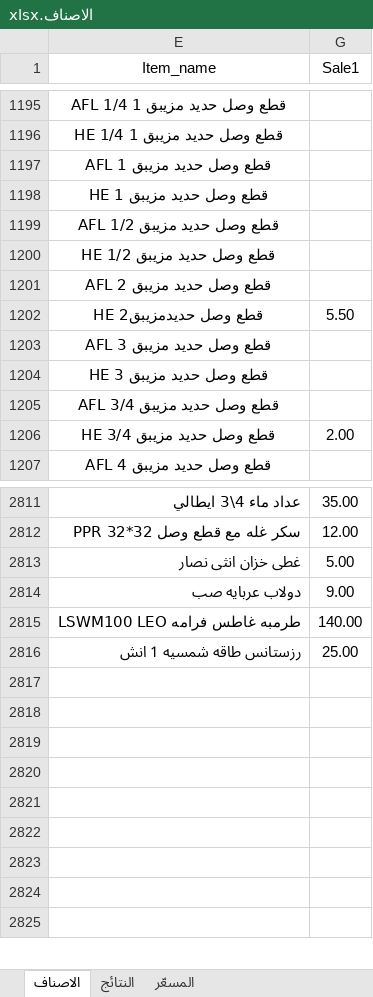
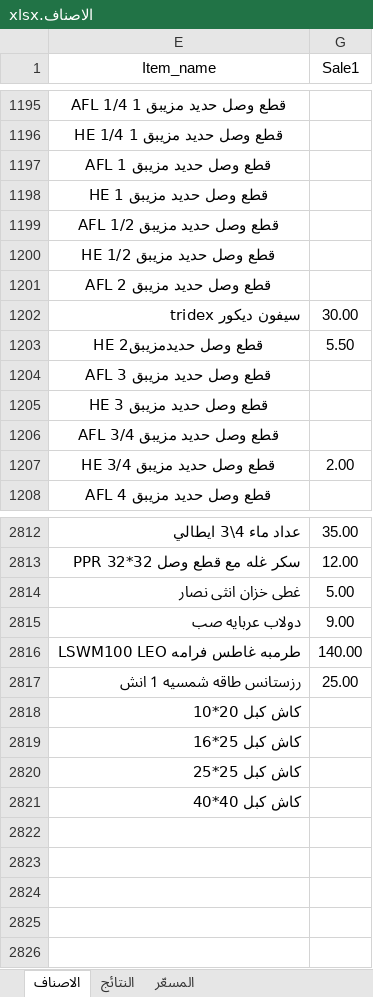
Before and after one commit to dabbousbasta/ITEM_PRICES, an Excel workbook: الاصناف.xlsx, sheet الاصناف, drawn as a sheet; only a part is shown, gaps mark what is left out; values as stored, in another font and other column widths than the file's, no borders; table styles not drawn; addresses are those after the commit; the diff names each change by its address in the sheet, - before the commit and + after, or states it on an @@ line.

Commit message:
20260523

```diff
--- a/الاصناف.xlsx (sheet الاصناف)
+++ b/الاصناف.xlsx (sheet الاصناف)
+row 1202: سيفون ديكور tridex | 30.00
-E2818 (Item_name): (empty)
+E2818 (Item_name): كاش كبل 20*10
-E2819 (Item_name): (empty)
+E2819 (Item_name): كاش كبل 25*16
-E2820 (Item_name): (empty)
+E2820 (Item_name): كاش كبل 25*25
-E2821 (Item_name): (empty)
+E2821 (Item_name): كاش كبل 40*40
```
Also changed, not shown: sheet المسعّر.
